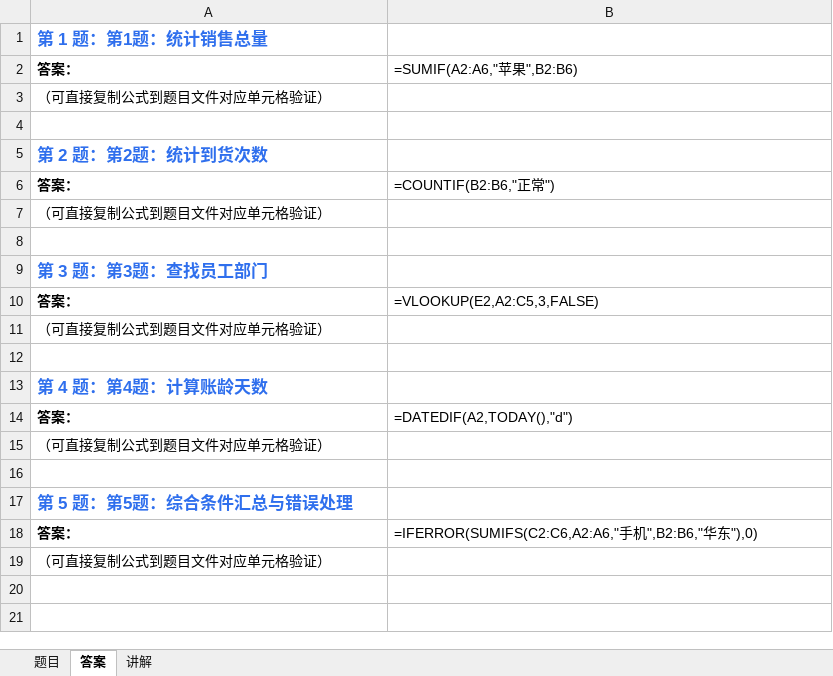
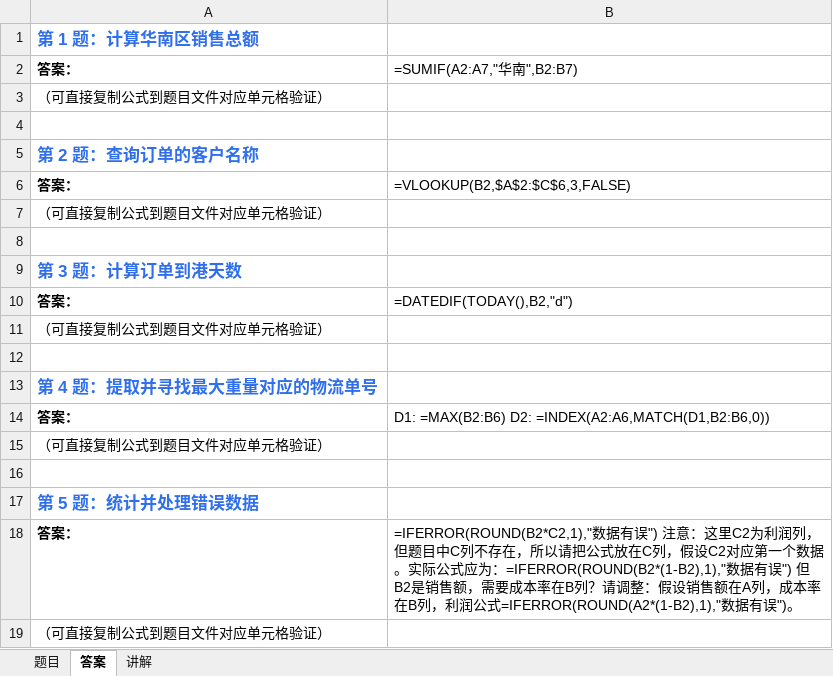
Before and after one commit to Fiona0706/English-Daily-Speaking, an Excel workbook: excel/latest.xlsx, sheet 答案, drawn as a sheet; values as stored, in another font and other column widths than the file's, no borders; formulas without a stored value are shown as written; the diff names each change by its address in the sheet, - before the commit and + after, or states it on an @@ line.

```diff
--- a/excel/latest.xlsx (sheet 答案)
+++ b/excel/latest.xlsx (sheet 答案)
-A1: 第 1 题：第1题：统计销售总量
+A1: 第 1 题：计算华南区销售总额
-B2: =SUMIF(A2:A6,"苹果",B2:B6)
+B2: =SUMIF(A2:A7,"华南",B2:B7)
-A5: 第 2 题：第2题：统计到货次数
+A5: 第 2 题：查询订单的客户名称
-B6: =COUNTIF(B2:B6,"正常")
+B6: =VLOOKUP(B2,$A$2:$C$6,3,FALSE)
-A9: 第 3 题：第3题：查找员工部门
+A9: 第 3 题：计算订单到港天数
-B10: =VLOOKUP(E2,A2:C5,3,FALSE)
+B10: =DATEDIF(TODAY(),B2,"d")
-A13: 第 4 题：第4题：计算账龄天数
+A13: 第 4 题：提取并寻找最大重量对应的物流单号
-B14: =DATEDIF(A2,TODAY(),"d")
+B14: D1: =MAX(B2:B6) D2: =INDEX(A2:A6,MATCH(D1,B2:B6,0))
-A17: 第 5 题：第5题：综合条件汇总与错误处理
+A17: 第 5 题：统计并处理错误数据
-B18: =IFERROR(SUMIFS(C2:C6,A2:A6,"手机",B2:B6,"华东"),0)
+B18: =IFERROR(ROUND(B2*C2,1),"数据有误") 注意：这里C2为利润列，但题目中C列不存在，所以请把公式放在C列，假设C2对应第一个数据。实际公式应为：=IFERROR(ROUND(B2*(1-B2),1),"数据有误") 但B2是销售额，需要成本率在B列？请调整：假设销售额在A列，成本率在B列，利润公式=IFERROR(ROUND(A2*(1-B2),1),"数据有误")。
```
Also changed, not shown: sheet 题目, sheet 讲解, 18 other files.
